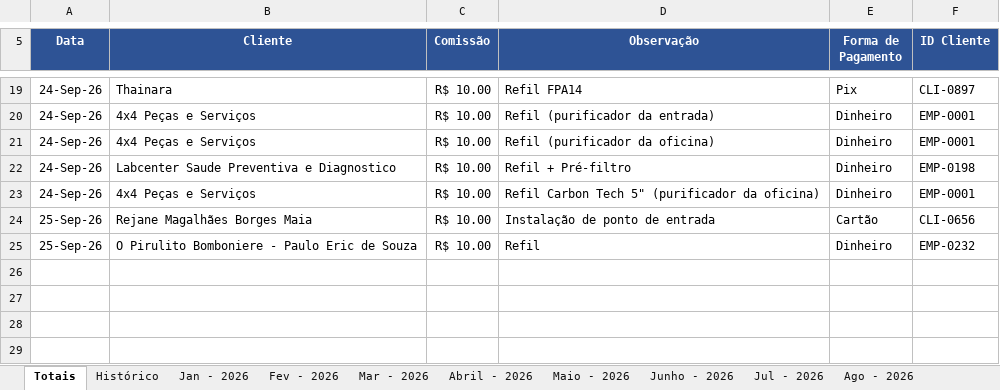
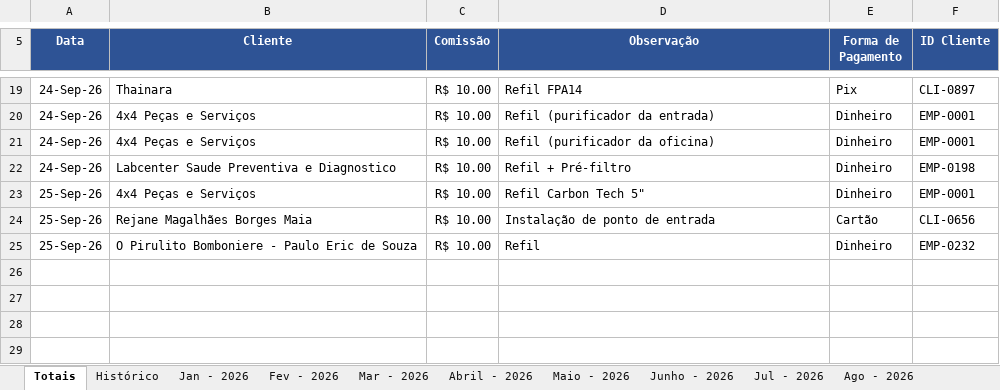
Before and after one commit to backupplanetaagua2025-hub/Comiss-es-Wiliam, an Excel workbook: 2026.xlsx, sheet Totais, drawn as a sheet; only a part is shown, gaps mark what is left out; values as stored, in another font and other column widths than the file's, no borders; table styles not drawn; the diff names each change by its address in the sheet, - before the commit and + after, or states it on an @@ line.

Commit message:
Add files via upload

```diff
--- a/2026.xlsx (sheet Totais)
+++ b/2026.xlsx (sheet Totais)
-A23 (Data): 24-Sep-26
+A23 (Data): 25-Sep-26
-D23 (Observação): Refil Carbon Tech 5" (purificador da oficina)
+D23 (Observação): Refil Carbon Tech 5"
```
